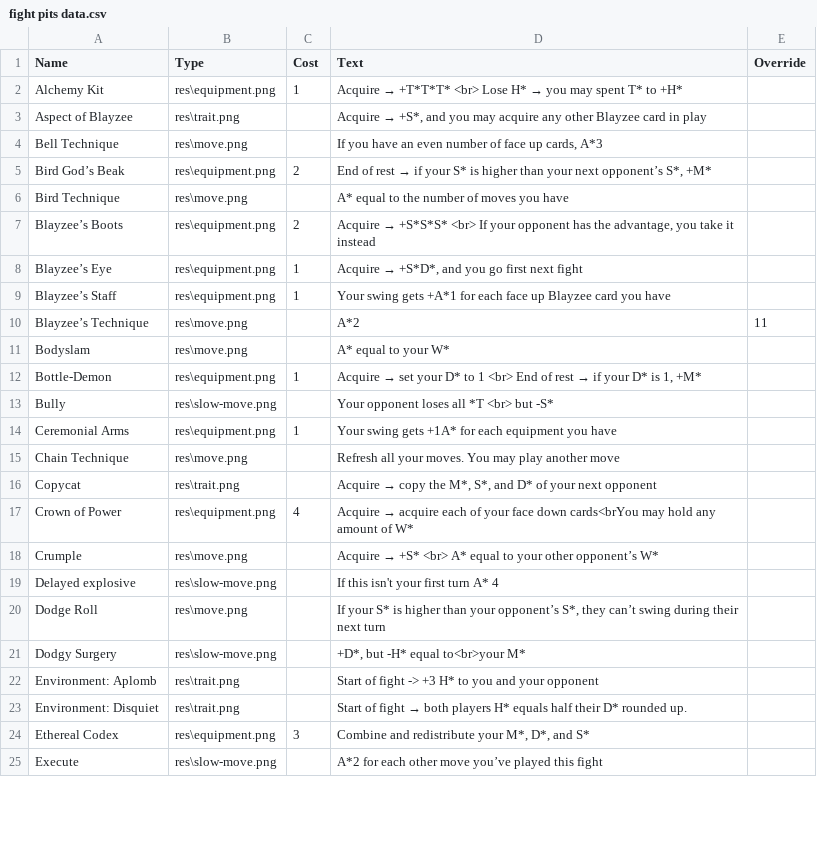
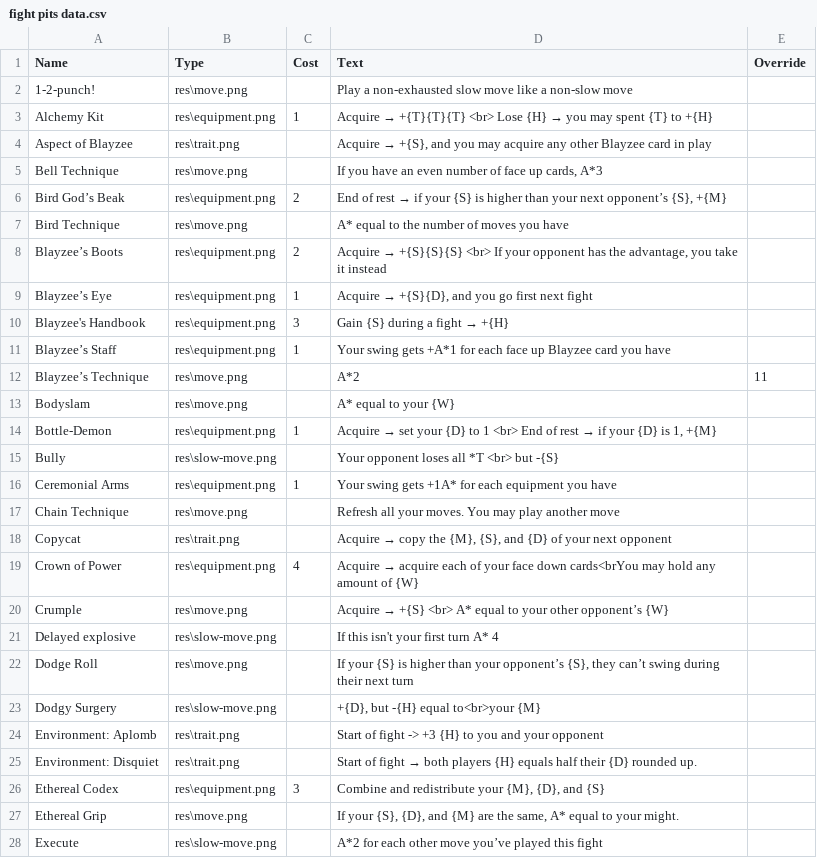
Before and after one commit to carnwennan/fight-pits-game, a CSV file: fight pits data.csv, drawn as a sheet; only a part is shown; the diff covers the shown part only.

```diff
--- a/fight pits data.csv
+++ b/fight pits data.csv
@@ -1,25 +1,28 @@
 Name,Type,Cost,Text,Override
-Alchemy Kit,res\equipment.png,1,Acquire → +T*T*T* <br> Lose H* → you may spent T* to +H*,
-Aspect of Blayzee,res\trait.png,,"Acquire → +S*, and you may acquire any other Blayzee card in play",
+1-2-punch!,res\move.png,,Play a non-exhausted slow move like a non-slow move,
+Alchemy Kit,res\equipment.png,1,Acquire → +{T}{T}{T} <br> Lose {H} → you may spent {T} to +{H},
+Aspect of Blayzee,res\trait.png,,"Acquire → +{S}, and you may acquire any other Blayzee card in play",
 Bell Technique,res\move.png,,"If you have an even number of face up cards, A*3",
-Bird God’s Beak,res\equipment.png,2,"End of rest → if your S* is higher than your next opponent’s S*, +M*",
+Bird God’s Beak,res\equipment.png,2,"End of rest → if your {S} is higher than your next opponent’s {S}, +{M}",
 Bird Technique,res\move.png,,A* equal to the number of moves you have,
-Blayzee’s Boots,res\equipment.png,2,"Acquire → +S*S*S* <br> If your opponent has the advantage, you take it instead",
-Blayzee’s Eye,res\equipment.png,1,"Acquire → +S*D*, and you go first next fight",
+Blayzee’s Boots,res\equipment.png,2,"Acquire → +{S}{S}{S} <br> If your opponent has the advantage, you take it instead",
+Blayzee’s Eye,res\equipment.png,1,"Acquire → +{S}{D}, and you go first next fight",
+Blayzee's Handbook,res\equipment.png,3,Gain {S} during a fight → +{H} ,
 Blayzee’s Staff,res\equipment.png,1,Your swing gets +A*1 for each face up Blayzee card you have,
 Blayzee’s Technique,res\move.png,,A*2,11
-Bodyslam,res\move.png,,A* equal to your W*,
-Bottle-Demon,res\equipment.png,1,"Acquire → set your D* to 1 <br> End of rest → if your D* is 1, +M*",
-Bully,res\slow-move.png,,Your opponent loses all *T <br> but -S*,
+Bodyslam,res\move.png,,A* equal to your {W},
+Bottle-Demon,res\equipment.png,1,"Acquire → set your {D} to 1 <br> End of rest → if your {D} is 1, +{M}",
+Bully,res\slow-move.png,,Your opponent loses all *T <br> but -{S},
 Ceremonial Arms,res\equipment.png,1,Your swing gets +1A* for each equipment you have,
 Chain Technique,res\move.png,,Refresh all your moves. You may play another move,
-Copycat,res\trait.png,,"Acquire → copy the M*, S*, and D* of your next opponent",
-Crown of Power,res\equipment.png,4,Acquire → acquire each of your face down cards<brYou may hold any amount of W*,
-Crumple,res\move.png,,Acquire → +S* <br> A* equal to your other opponent’s W*,
+Copycat,res\trait.png,,"Acquire → copy the {M}, {S}, and {D} of your next opponent",
+Crown of Power,res\equipment.png,4,Acquire → acquire each of your face down cards<brYou may hold any amount of {W},
+Crumple,res\move.png,,Acquire → +{S} <br> A* equal to your other opponent’s {W},
 Delayed explosive,res\slow-move.png,,If this isn't your first turn A* 4,
-Dodge Roll,res\move.png,,"If your S* is higher than your opponent’s S*, they can’t swing during their next turn",
-Dodgy Surgery,res\slow-move.png,,"+D*, but -H* equal to<br>your M*",
-Environment: Aplomb,res\trait.png,,Start of fight -> +3 H* to you and your opponent,
-Environment: Disquiet,res\trait.png,,Start of fight → both players H* equals half their D* rounded up.,
-Ethereal Codex,res\equipment.png,3,"Combine and redistribute your M*, D*, and S*",
+Dodge Roll,res\move.png,,"If your {S} is higher than your opponent’s {S}, they can’t swing during their next turn",
+Dodgy Surgery,res\slow-move.png,,"+{D}, but -{H} equal to<br>your {M}",
+Environment: Aplomb,res\trait.png,,Start of fight -> +3 {H} to you and your opponent,
+Environment: Disquiet,res\trait.png,,Start of fight → both players {H} equals half their {D} rounded up.,
+Ethereal Codex,res\equipment.png,3,"Combine and redistribute your {M}, {D}, and {S}",
+Ethereal Grip,res\move.png,,"If your {S}, {D}, and {M} are the same, A* equal to your might.",
 Execute,res\slow-move.png,,A*2 for each other move you’ve played this fight,
```
Also changed, not shown: 1 added row and 39 edited cells elsewhere in this file.
